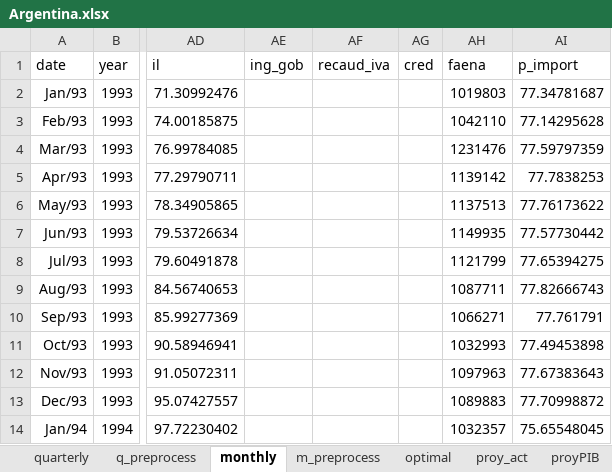
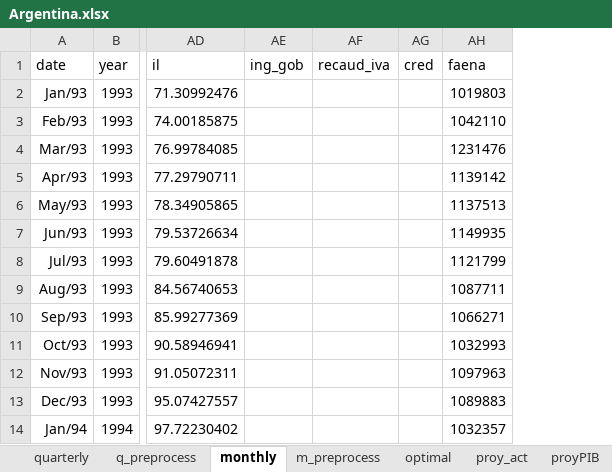
Before and after one commit to ricardomayerb/sarimax_var_search, an Excel workbook: data/excel/Argentina.xlsx, sheet monthly, drawn as a sheet; only a part is shown, gaps mark what is left out; values as stored, in another font and other column widths than the file's, no borders; the diff names each change by its address in the sheet, - before the commit and + after, or states it on an @@ line.

Commit message:
problem with argentina was p_import. Deleted.

```diff
--- a/data/excel/Argentina.xlsx (sheet monthly)
+++ b/data/excel/Argentina.xlsx (sheet monthly)
-column AI (p_import), rows 2-14: 77.34781687 | 77.14295628 | 77.59797359 | 77.7838253 | 77.76173622 | 77.57730442 | 77.65394275 | 77.82666743 | 77.761791 | 77.49453898 | 77.67383643 | 77.70998872 | 75.65548045
```
Also changed, not shown: 1 other file.
